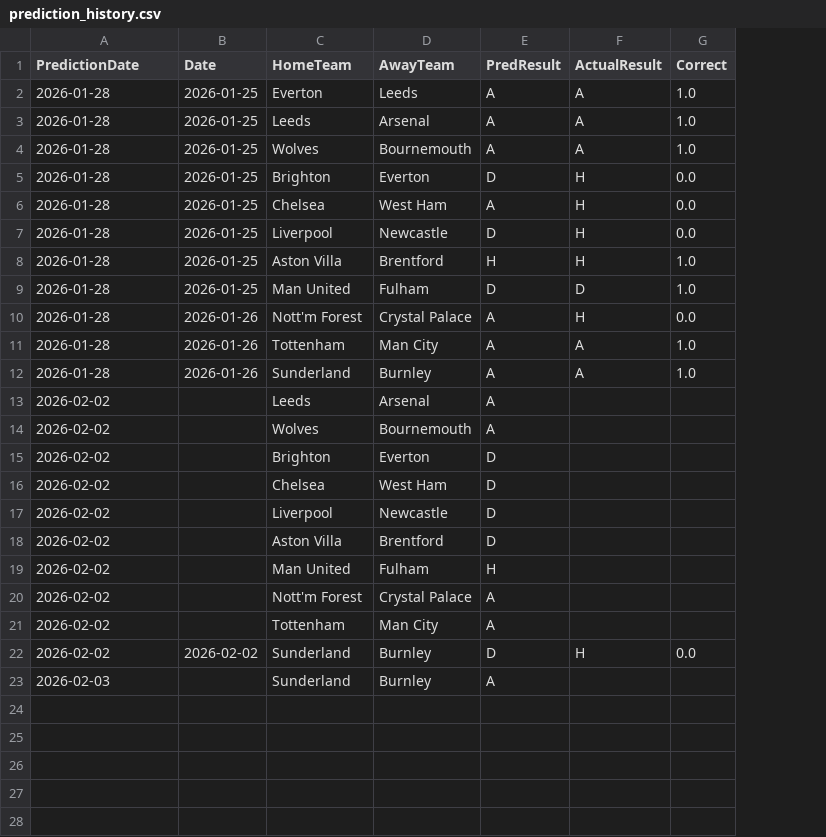
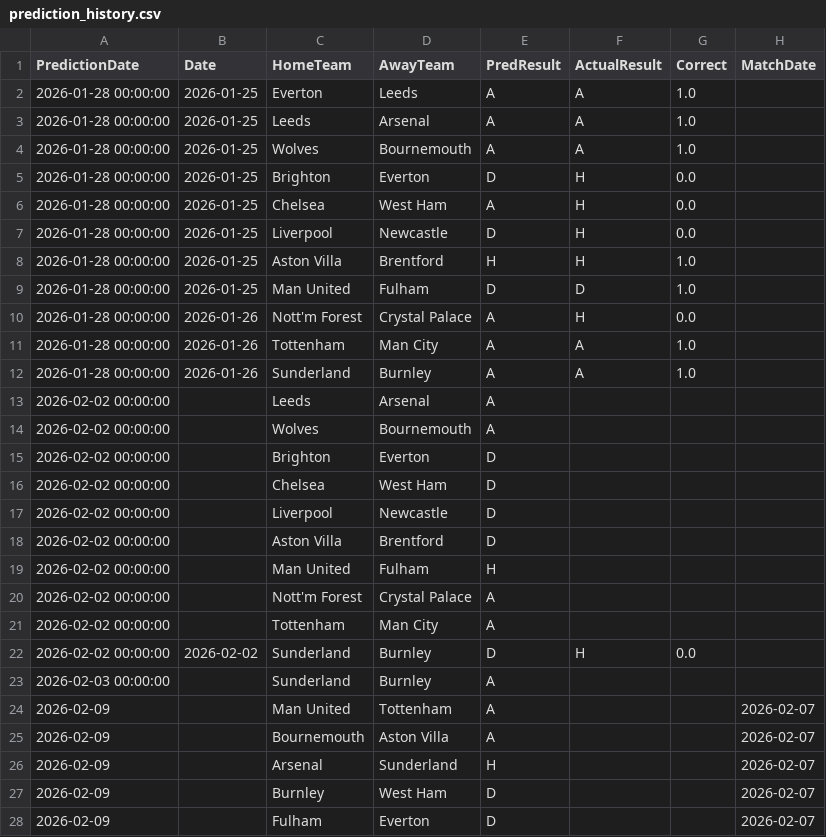
Before and after one commit to mauroflorez/epl-lpp, a CSV file: data/prediction_history.csv, drawn as a sheet; only a part is shown; the diff covers the shown part only; the diff names each change by its address in the sheet, - before the commit and + after, or states it on an @@ line.

```diff
--- a/data/prediction_history.csv
+++ b/data/prediction_history.csv
+column H (MatchDate), empty
-A2:A12 (PredictionDate): 2026-01-28
+A2:A12 (PredictionDate): 2026-01-28 00:00:00
-A13:A22 (PredictionDate): 2026-02-02
+A13:A22 (PredictionDate): 2026-02-02 00:00:00
-A23 (PredictionDate): 2026-02-03
+A23 (PredictionDate): 2026-02-03 00:00:00
+row 24: 2026-02-09 |  | Man United | Tottenham | A |  |  | 2026-02-07
+row 25: 2026-02-09 |  | Bournemouth | Aston Villa | A |  |  | 2026-02-07
+row 26: 2026-02-09 |  | Arsenal | Sunderland | H |  |  | 2026-02-07
+row 27: 2026-02-09 |  | Burnley | West Ham | D |  |  | 2026-02-07
+row 28: 2026-02-09 |  | Fulham | Everton | D |  |  | 2026-02-07
```
Also changed, not shown: 3 added rows elsewhere in this file, data/features.csv, 5 other files.
